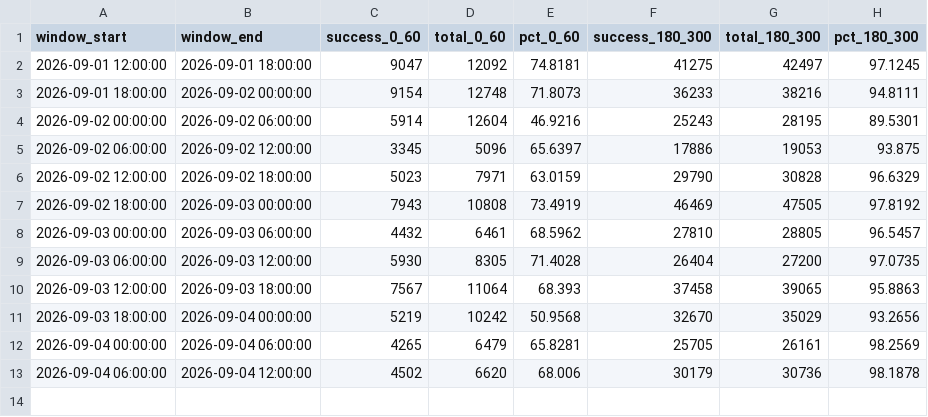
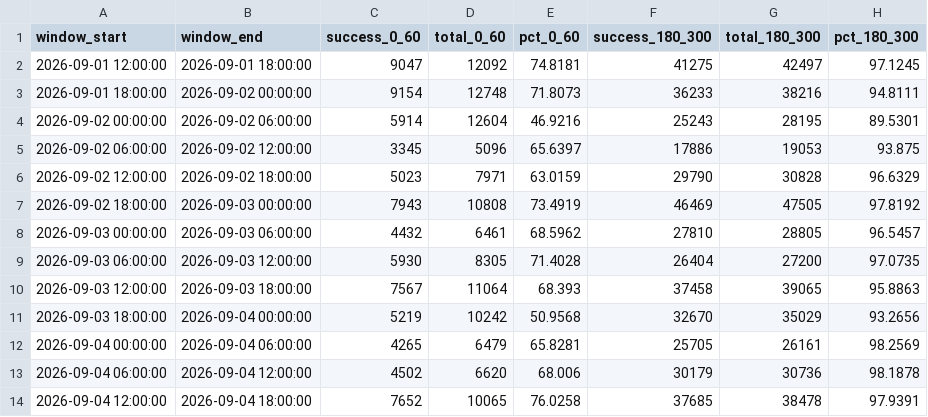
Before and after one commit to divyanshu974/qoute_success, a CSV file: data/buckets.csv, drawn as a sheet; the diff names each change by its address in the sheet, - before the commit and + after, or states it on an @@ line.

```diff
--- a/data/buckets.csv
+++ b/data/buckets.csv
+row 14: 2026-09-04 12:00:00 | 2026-09-04 18:00:00 | 7652 | 10065 | 76.0258 | 37685 | 38478 | 97.9391
```
